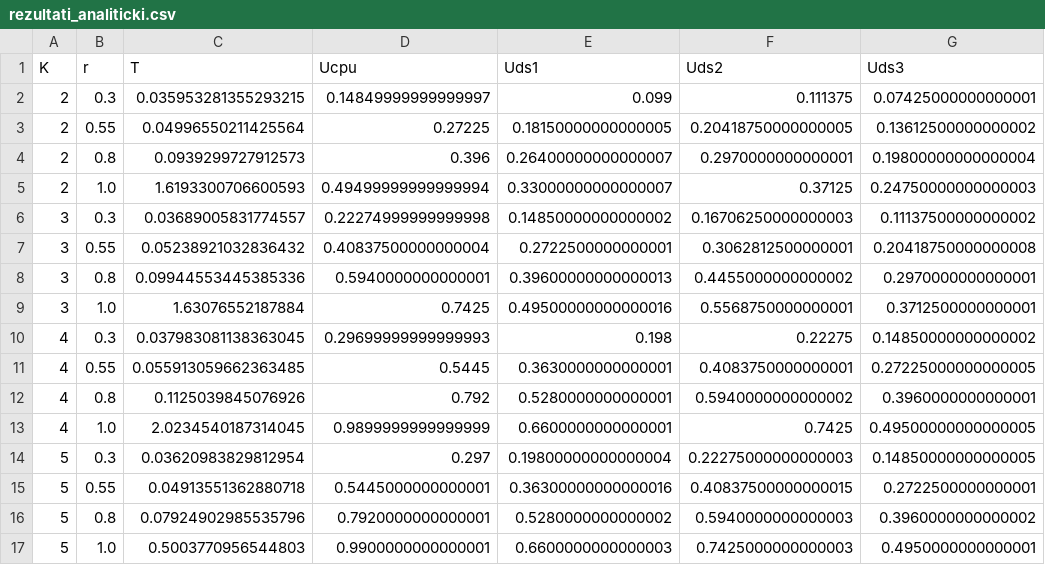
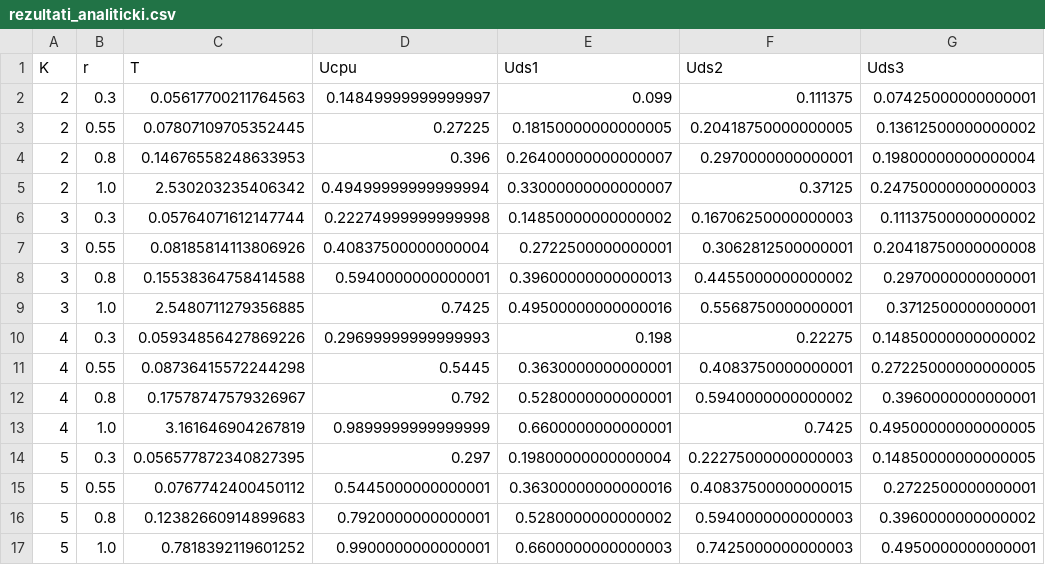
Before and after one commit to miticn/network-flow, a CSV file: rezultati_analiticki.csv, drawn as a sheet; only a part is shown; the diff names each change by its address in the sheet, - before the commit and + after, or states it on an @@ line.

```diff
--- a/rezultati_analiticki.csv
+++ b/rezultati_analiticki.csv
-C2 (T): 0.035953281355293215
+C2 (T): 0.05617700211764563
-C3 (T): 0.04996550211425564
+C3 (T): 0.07807109705352445
-C4 (T): 0.0939299727912573
+C4 (T): 0.14676558248633953
-C5 (T): 1.6193300706600593
+C5 (T): 2.530203235406342
-C6 (T): 0.03689005831774557
+C6 (T): 0.05764071612147744
-C7 (T): 0.05238921032836432
+C7 (T): 0.08185814113806926
-C8 (T): 0.09944553445385336
+C8 (T): 0.15538364758414588
-C9 (T): 1.63076552187884
+C9 (T): 2.5480711279356885
-C10 (T): 0.037983081138363045
+C10 (T): 0.05934856427869226
-C11 (T): 0.055913059662363485
+C11 (T): 0.08736415572244298
-C12 (T): 0.1125039845076926
+C12 (T): 0.17578747579326967
-C13 (T): 2.0234540187314045
+C13 (T): 3.161646904267819
-C14 (T): 0.03620983829812954
+C14 (T): 0.056577872340827395
-C15 (T): 0.04913551362880718
+C15 (T): 0.0767742400450112
-C16 (T): 0.07924902985535796
+C16 (T): 0.12382660914899683
-C17 (T): 0.5003770956544803
+C17 (T): 0.7818392119601252
```
Also changed, not shown: 1 other file.
